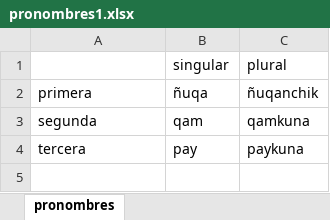
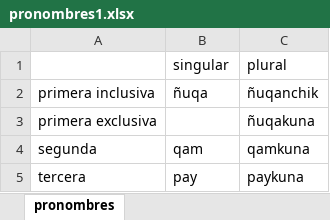
Before and after one commit to shellwithluv/Conjugador, an Excel workbook: pronombres1.xlsx, sheet pronombres, drawn as a sheet; values as stored, in another font and other column widths than the file's, no borders; the diff names each change by its address in the sheet, - before the commit and + after, or states it on an @@ line.

Commit message:
Update pronombres1.xlsx

```diff
--- a/pronombres1.xlsx (sheet pronombres)
+++ b/pronombres1.xlsx (sheet pronombres)
-A2: primera
+A2: primera inclusiva
+row 3: primera exclusiva |  | ñuqakuna
```
